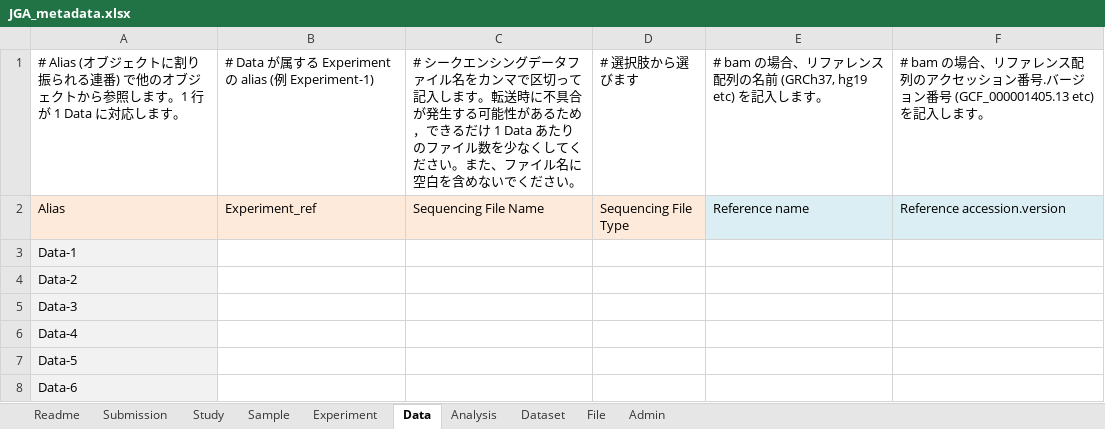
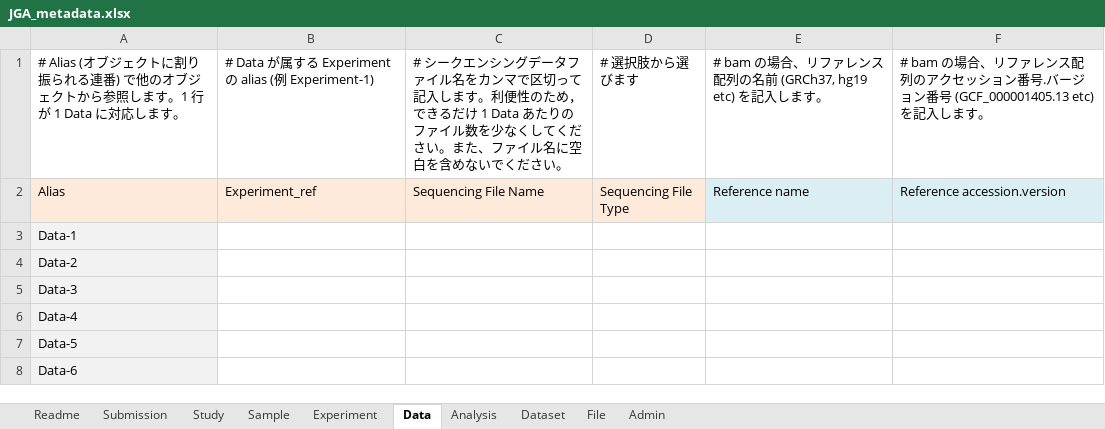
Before and after one commit to ddbj/www, an Excel workbook: assets/files/submission/JGA_metadata.xlsx, sheet Data, drawn as a sheet; only a part is shown; values as stored, in another font and other column widths than the file's, no borders; the diff names each change by its address in the sheet, - before the commit and + after, or states it on an @@ line.

Commit message:
jga meta excel ファイルをまとめる

```diff
--- a/assets/files/submission/JGA_metadata.xlsx (sheet Data)
+++ b/assets/files/submission/JGA_metadata.xlsx (sheet Data)
-C1: …します。転送時に不具合が発生する可能性があるため，で…
+C1: …します。利便性のため，で…
```
Also changed, not shown: sheet Analysis.
